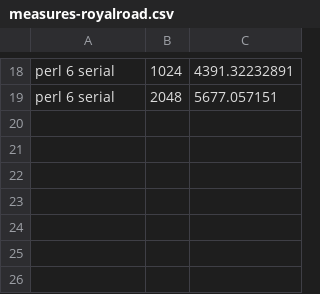
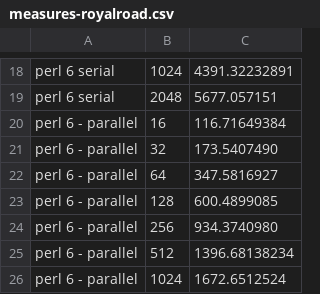
Before and after one commit to JJ/2016-ea-languages-wcci, a CSV file: measures-royalroad.csv, drawn as a sheet; only a part is shown, gaps mark what is left out.

```diff
--- a/measures-royalroad.csv
+++ b/measures-royalroad.csv
@@ -19 +19,8 @@ perl 6 serial,1024,4391.32232891
 perl 6 serial,2048,5677.057151
+perl 6 - parallel,16,116.71649384
+perl 6 - parallel,32,173.5407490
+perl 6 - parallel,64,347.5816927
+perl 6 - parallel,128,600.4899085
+perl 6 - parallel,256,934.3740980
+perl 6 - parallel,512,1396.68138234
+perl 6 - parallel,1024,1672.6512524
```
Also changed, not shown: 2 other files.
